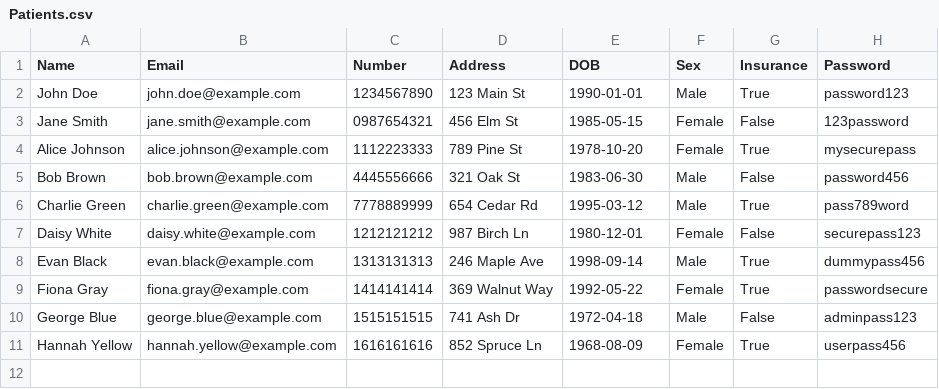
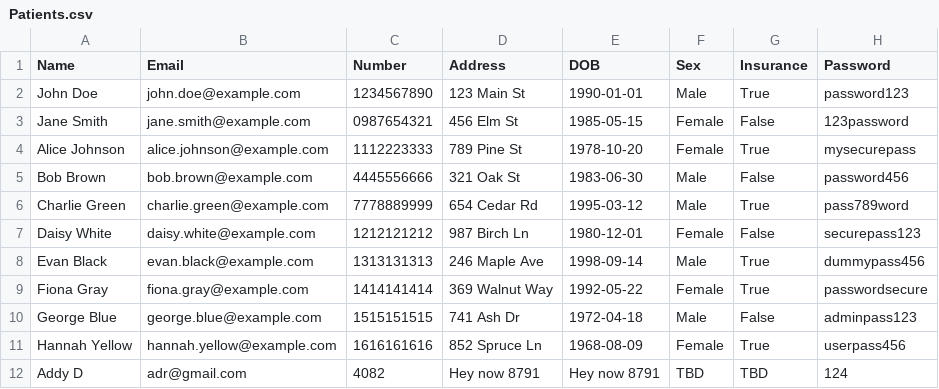
Before and after one commit to AdrDube/flask_clinic_app, a CSV file: Data/Patients.csv, drawn as a sheet.

```diff
--- a/Data/Patients.csv
+++ b/Data/Patients.csv
@@ -11 +11,2 @@ George Blue,george.blue@example.com,1515151515,741 Ash Dr,1972-04-18,Male,False,
 Hannah Yellow,hannah.yellow@example.com,1616161616,852 Spruce Ln,1968-08-09,Female,True,userpass456
+Addy D,adr@gmail.com,4082,Hey now 8791,Hey now 8791,TBD,TBD,124
```
Also changed, not shown: 13 other files.
